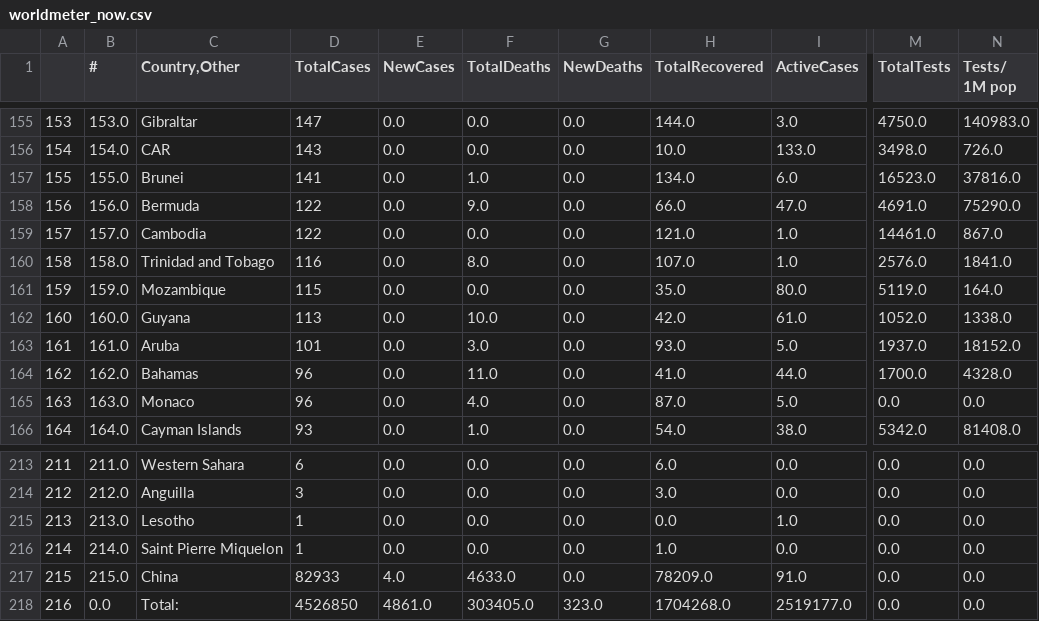
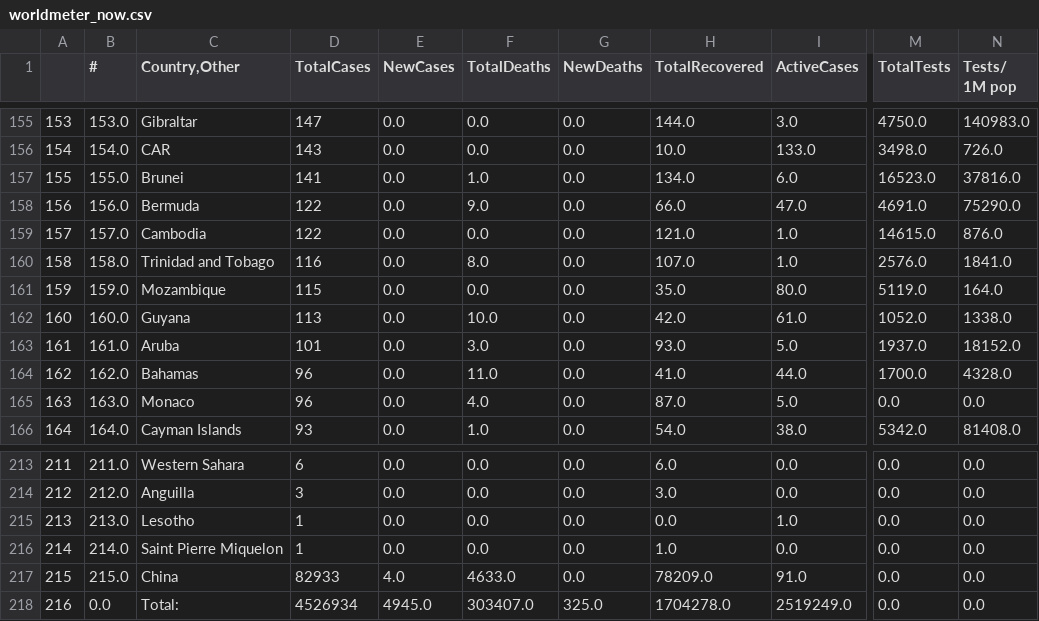
Before and after one commit to kevorkkeheian/DataScience, a CSV file: datasets/worldmeter_now.csv, drawn as a sheet; only a part is shown, gaps mark what is left out; the diff covers the shown part only; the diff names each change by its address in the sheet, - before the commit and + after, or states it on an @@ line.

```diff
--- a/datasets/worldmeter_now.csv
+++ b/datasets/worldmeter_now.csv
-M159 (TotalTests): 14461.0
+M159 (TotalTests): 14615.0
-N159 (Tests/ 1M pop): 867.0
+N159 (Tests/ 1M pop): 876.0
-D218 (TotalCases): 4526850
+D218 (TotalCases): 4526934
-E218 (NewCases): 4861.0
+E218 (NewCases): 4945.0
-F218 (TotalDeaths): 303405.0
+F218 (TotalDeaths): 303407.0
-G218 (NewDeaths): 323.0
+G218 (NewDeaths): 325.0
-H218 (TotalRecovered): 1704268.0
+H218 (TotalRecovered): 1704278.0
-I218 (ActiveCases): 2519177.0
+I218 (ActiveCases): 2519249.0
```
Also changed, not shown: 34 edited cells elsewhere in this file.
